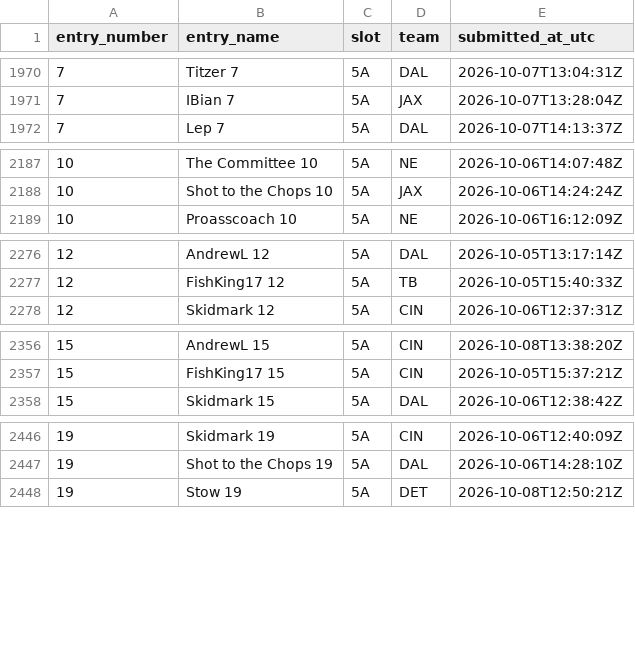
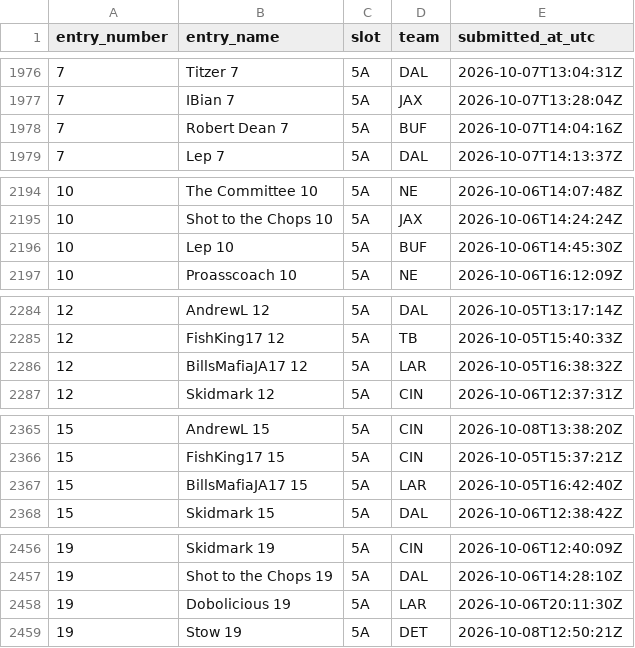
Before and after one commit to wstow/pow-pick-log, a CSV file: seasons/2026/week-05.csv, drawn as a sheet; only a part is shown, gaps mark what is left out; the diff covers the shown part only.

```diff
--- a/seasons/2026/week-05.csv
+++ b/seasons/2026/week-05.csv
@@ -1971,2 +1977,3 @@ entry_number,entry_name,slot,team,submitted_at_utc
 7,IBian 7,5A,JAX,2026-10-07T13:28:04Z
+7,Robert Dean 7,5A,BUF,2026-10-07T14:04:16Z
 7,Lep 7,5A,DAL,2026-10-07T14:13:37Z
@@ -2188,2 +2195,3 @@ entry_number,entry_name,slot,team,submitted_at_utc
 10,Shot to the Chops 10,5A,JAX,2026-10-06T14:24:24Z
+10,Lep 10,5A,BUF,2026-10-06T14:45:30Z
 10,Proasscoach 10,5A,NE,2026-10-06T16:12:09Z
@@ -2277,2 +2285,3 @@ entry_number,entry_name,slot,team,submitted_at_utc
 12,FishKing17 12,5A,TB,2026-10-05T15:40:33Z
+12,BillsMafiaJA17 12,5A,LAR,2026-10-05T16:38:32Z
 12,Skidmark 12,5A,CIN,2026-10-06T12:37:31Z
@@ -2357,2 +2366,3 @@ entry_number,entry_name,slot,team,submitted_at_utc
 15,FishKing17 15,5A,CIN,2026-10-05T15:37:21Z
+15,BillsMafiaJA17 15,5A,LAR,2026-10-05T16:42:40Z
 15,Skidmark 15,5A,DAL,2026-10-06T12:38:42Z
@@ -2447,2 +2457,3 @@ entry_number,entry_name,slot,team,submitted_at_utc
 19,Shot to the Chops 19,5A,DAL,2026-10-06T14:28:10Z
+19,Dobolicious 19,5A,LAR,2026-10-06T20:11:30Z
 19,Stow 19,5A,DET,2026-10-08T12:50:21Z
```
Also changed, not shown: 6 added rows elsewhere in this file.
